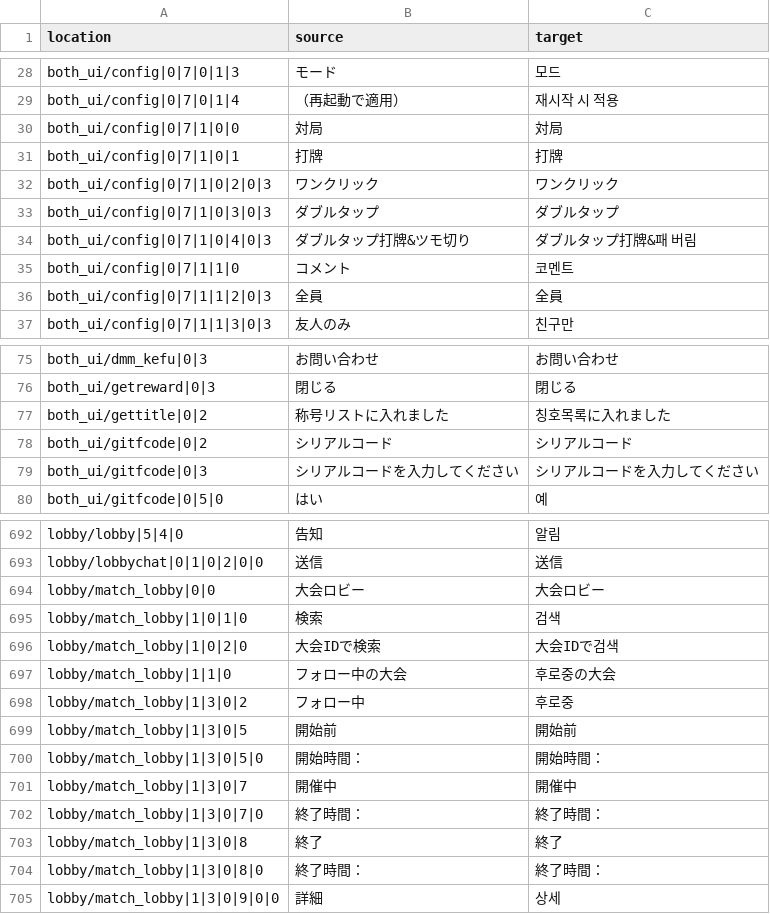
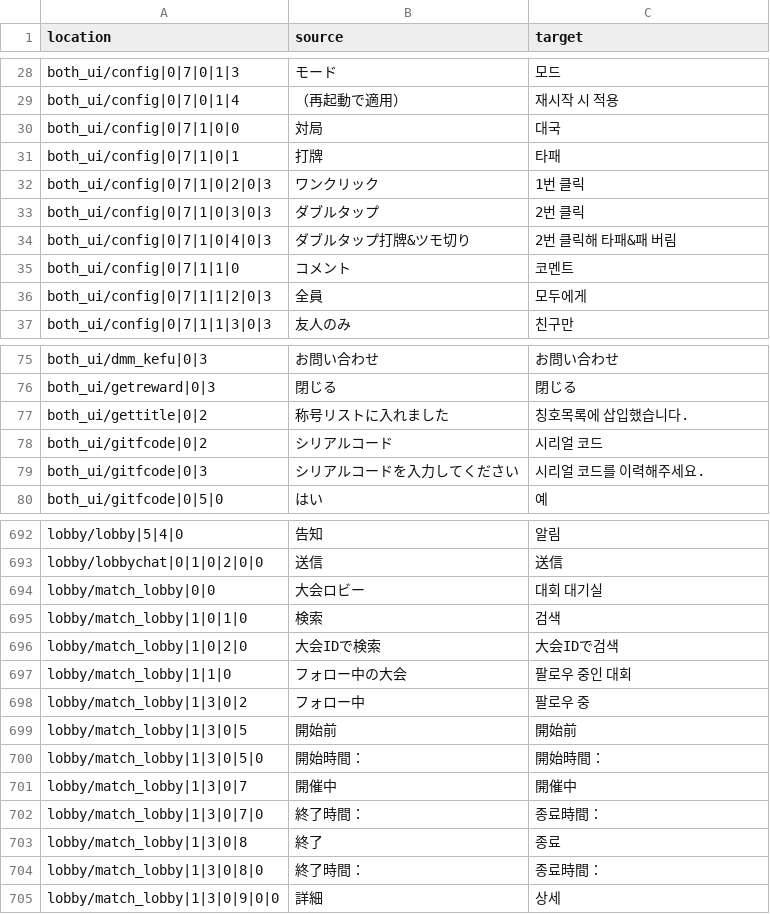
Before and after one commit to saltymocha1/MajakPlusKorean, a CSV file: data/translation/translate_json.csv, drawn as a sheet; only a part is shown, gaps mark what is left out; the diff covers the shown part only.

```diff
--- a/data/translation/translate_json.csv
+++ b/data/translation/translate_json.csv
@@ -29,9 +29,9 @@ both_ui/config|0|7|0|1|3,モード,모드
 both_ui/config|0|7|0|1|4,（再起動で適用）,재시작 시 적용
-both_ui/config|0|7|1|0|0,対局,対局
-both_ui/config|0|7|1|0|1,打牌,打牌
-both_ui/config|0|7|1|0|2|0|3,ワンクリック,ワンクリック
-both_ui/config|0|7|1|0|3|0|3,ダブルタップ,ダブルタップ
-both_ui/config|0|7|1|0|4|0|3,ダブルタップ打牌&ツモ切り,ダブルタップ打牌&패 버림
+both_ui/config|0|7|1|0|0,対局,대국
+both_ui/config|0|7|1|0|1,打牌,타패
+both_ui/config|0|7|1|0|2|0|3,ワンクリック,1번 클릭
+both_ui/config|0|7|1|0|3|0|3,ダブルタップ,2번 클릭
+both_ui/config|0|7|1|0|4|0|3,ダブルタップ打牌&ツモ切り,2번 클릭해 타패&패 버림
 both_ui/config|0|7|1|1|0,コメント,코멘트
-both_ui/config|0|7|1|1|2|0|3,全員,全員
+both_ui/config|0|7|1|1|2|0|3,全員,모두에게
 both_ui/config|0|7|1|1|3|0|3,友人のみ,친구만
@@ -76,5 +76,5 @@ both_ui/dmm_kefu|0|3,お問い合わせ,お問い合わせ
 both_ui/getreward|0|3,閉じる,閉じる
-both_ui/gettitle|0|2,称号リストに入れました,칭호목록に入れました
-both_ui/gitfcode|0|2,シリアルコード,シリアルコード
-both_ui/gitfcode|0|3,シリアルコードを入力してください,シリアルコードを入力してください
+both_ui/gettitle|0|2,称号リストに入れました,칭호목록에 삽입했습니다.
+both_ui/gitfcode|0|2,シリアルコード,시리얼 코드
+both_ui/gitfcode|0|3,シリアルコードを入力してください,시리얼 코드를 이력해주세요.
 both_ui/gitfcode|0|5|0,はい,예
@@ -693,7 +693,7 @@ lobby/lobby|5|4|0,告知,알림
 lobby/lobbychat|0|1|0|2|0|0,送信,送信
-lobby/match_lobby|0|0,大会ロビー,大会ロビー
+lobby/match_lobby|0|0,大会ロビー,대회 대기실
 lobby/match_lobby|1|0|1|0,検索,검색
 lobby/match_lobby|1|0|2|0,大会IDで検索,大会IDで검색
-lobby/match_lobby|1|1|0,フォロー中の大会,후로중の大会
-lobby/match_lobby|1|3|0|2,フォロー中,후로중
+lobby/match_lobby|1|1|0,フォロー中の大会,팔로우 중인 대회
+lobby/match_lobby|1|3|0|2,フォロー中,팔로우 중
 lobby/match_lobby|1|3|0|5,開始前,開始前
@@ -701,5 +701,5 @@ lobby/match_lobby|1|3|0|5|0,開始時間：,開始時間：
 lobby/match_lobby|1|3|0|7,開催中,開催中
-lobby/match_lobby|1|3|0|7|0,終了時間：,終了時間：
-lobby/match_lobby|1|3|0|8,終了,終了
-lobby/match_lobby|1|3|0|8|0,終了時間：,終了時間：
+lobby/match_lobby|1|3|0|7|0,終了時間：,종료時間：
+lobby/match_lobby|1|3|0|8,終了,종료
+lobby/match_lobby|1|3|0|8|0,終了時間：,종료時間：
 lobby/match_lobby|1|3|0|9|0|0,詳細,상세
```
Also changed, not shown: 45 edited cells elsewhere in this file, data/translation/translate_sheet.csv, 9 other files.
